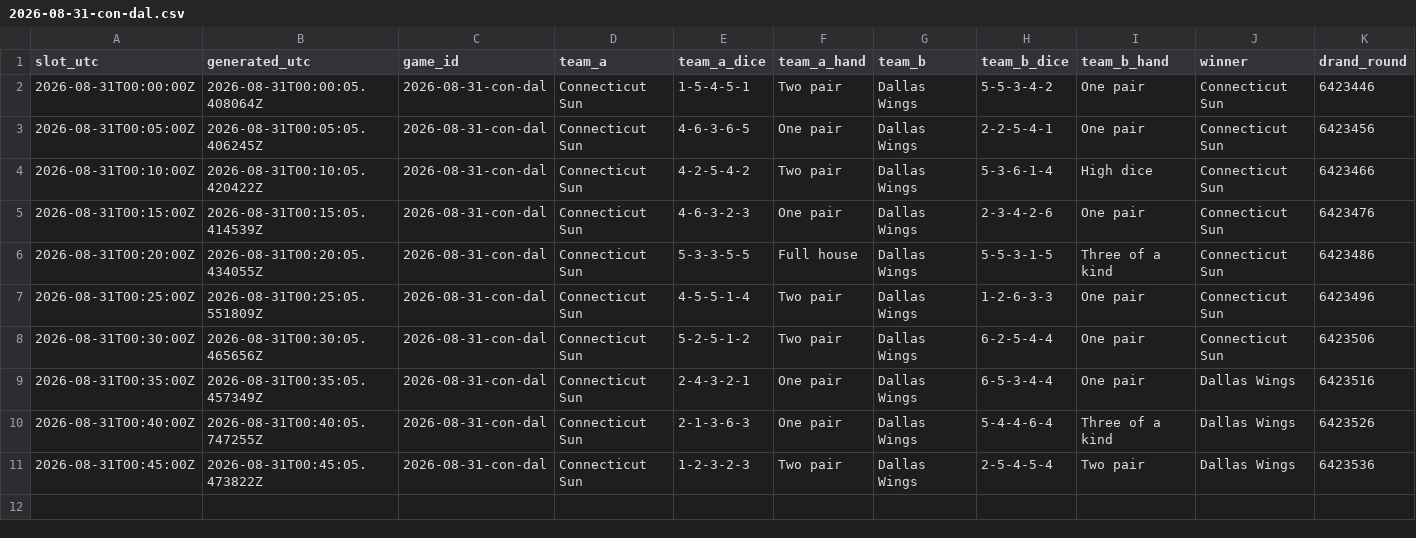
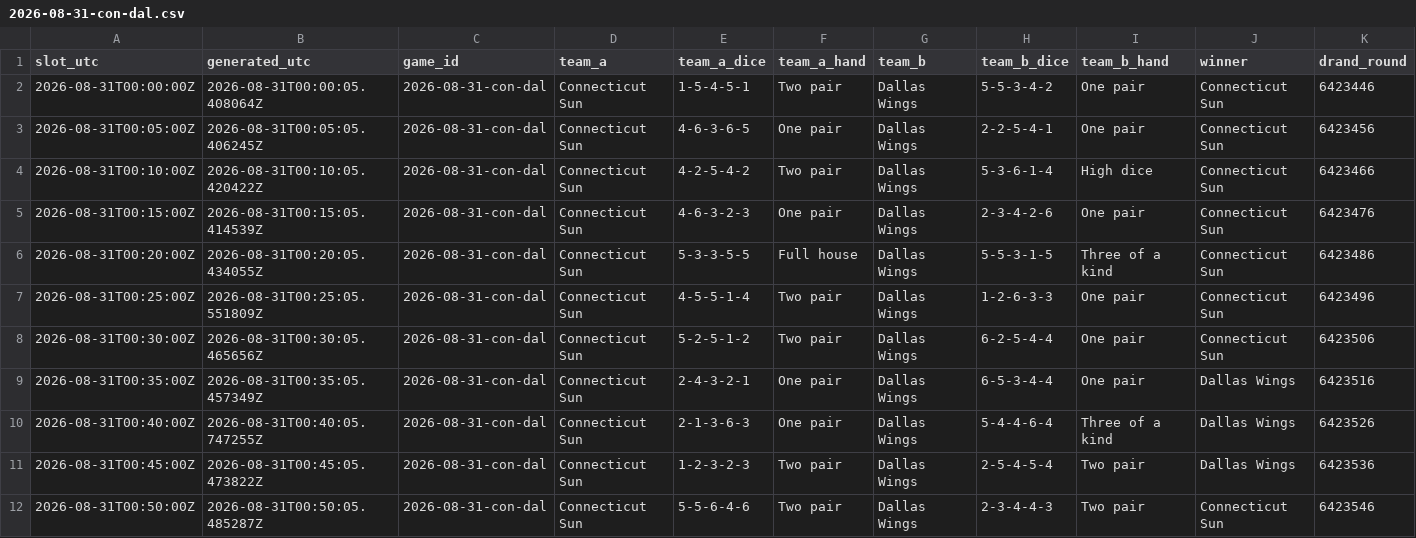
Before and after one commit to shabahren/wnba-dice-poker, a CSV file: data/2026-08-31-con-dal.csv, drawn as a sheet; only a part is shown; rows hold the shown columns only; the diff names each change by its address in the sheet, - before the commit and + after, or states it on an @@ line.

```diff
--- a/data/2026-08-31-con-dal.csv
+++ b/data/2026-08-31-con-dal.csv
+row 12: 2026-08-31T00:50:00Z | 2026-08-31T00:50:05.485287Z | 2026-08-31-con-dal | Connecticut Sun | 5-5-6-4-6 | Two pair | Dallas Wings | 2-3-4-4-3 | Two pair | Connecticut Sun | 6423546
```
Also changed, not shown: data/2026-08-30-gsv-por.csv.
